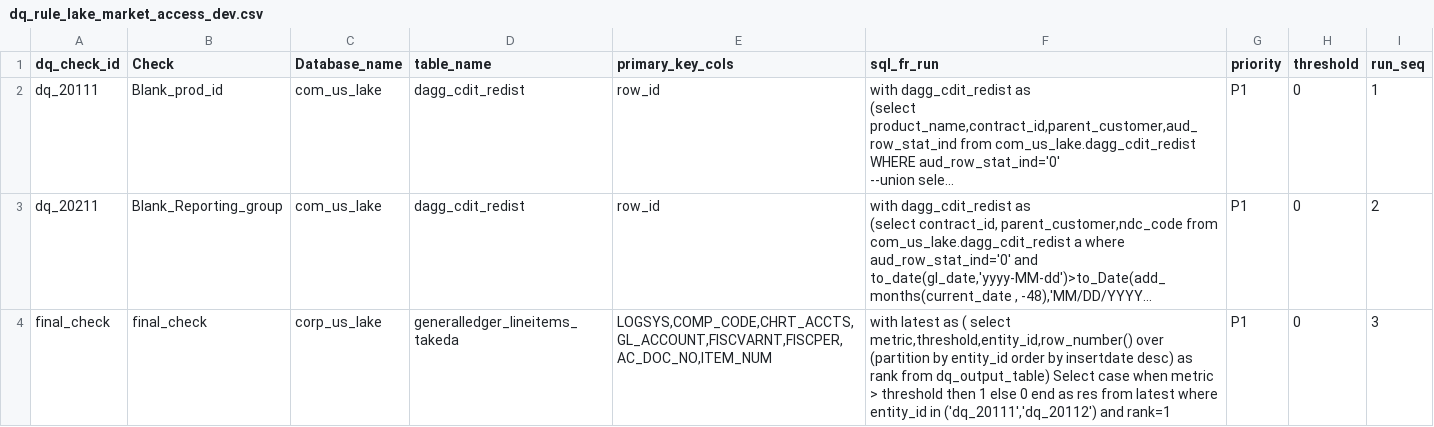
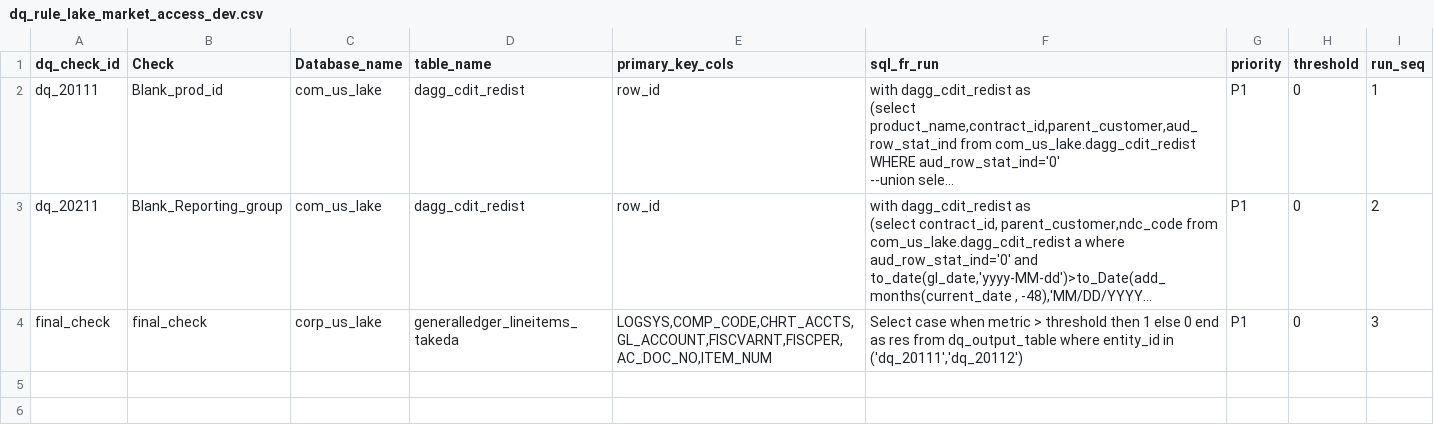
Before and after one commit to takeda-masud/dq-checks, a CSV file: dq_rule_lake_market_access_dev.csv, drawn as a sheet; long unchanged cells end in …; the diff names each change by its address in the sheet, - before the commit and + after, or states it on an @@ line.

Commit message:
Add files via upload

```diff
--- a/dq_rule_lake_market_access_dev.csv
+++ b/dq_rule_lake_market_access_dev.csv
-F4 (sql_fr_run): with latest as ( select metric,threshold,entity_id,row_number() over (partition by entity_id order by insertdate desc) as rank from dq_output_table) Select case when metric > threshold then 1 else 0 end as res from latest where entity_id in ('dq_20111','dq_20112') and rank=1
+F4 (sql_fr_run): Select case when metric > threshold then 1 else 0 end as res from dq_output_table where entity_id in ('dq_20111','dq_20112')
```
